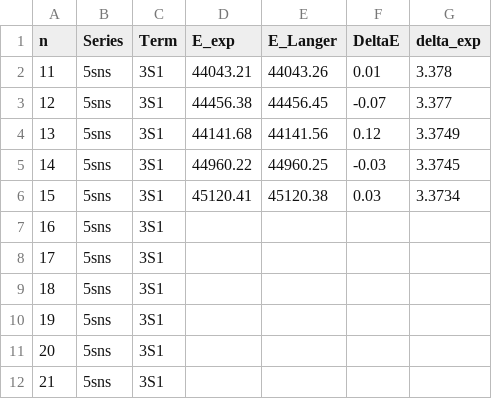
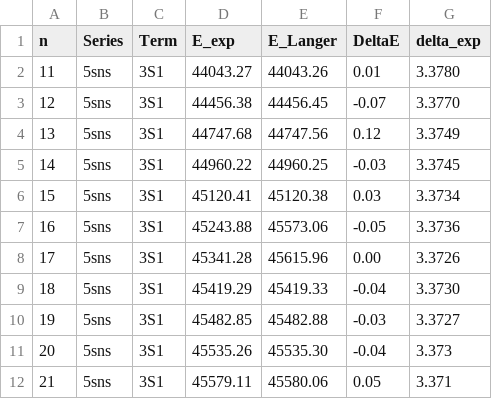
Before and after one commit to rogding/strontium_rydberg, a CSV file: bls_1982a/data/bls_1982a-table_4.csv, drawn as a sheet; only a part is shown; the diff covers the shown part only.

Commit message:
Updated bls_1982a table 4

```diff
--- a/bls_1982a/data/bls_1982a-table_4.csv
+++ b/bls_1982a/data/bls_1982a-table_4.csv
@@ -1,12 +1,12 @@
 n,Series,Term,E_exp,E_Langer,DeltaE,delta_exp
-11,5sns,3S1,44043.21,44043.26,0.01,3.378
-12,5sns,3S1,44456.38,44456.45,-0.07,3.377
-13,5sns,3S1,44141.68,44141.56,0.12,3.3749
+11,5sns,3S1,44043.27,44043.26,0.01,3.3780
+12,5sns,3S1,44456.38,44456.45,-0.07,3.3770
+13,5sns,3S1,44747.68,44747.56,0.12,3.3749
 14,5sns,3S1,44960.22,44960.25,-0.03,3.3745
 15,5sns,3S1,45120.41,45120.38,0.03,3.3734
-16,5sns,3S1,,,,
-17,5sns,3S1,,,,
-18,5sns,3S1,,,,
-19,5sns,3S1,,,,
-20,5sns,3S1,,,,
-21,5sns,3S1,,,,
+16,5sns,3S1,45243.88,45573.06,-0.05,3.3736
+17,5sns,3S1,45341.28,45615.96,0.00,3.3726
+18,5sns,3S1,45419.29,45419.33,-0.04,3.3730
+19,5sns,3S1,45482.85,45482.88,-0.03,3.3727
+20,5sns,3S1,45535.26,45535.30,-0.04,3.373
+21,5sns,3S1,45579.11,45580.06,0.05,3.371
```
Also changed, not shown: 96 edited cells elsewhere in this file.
